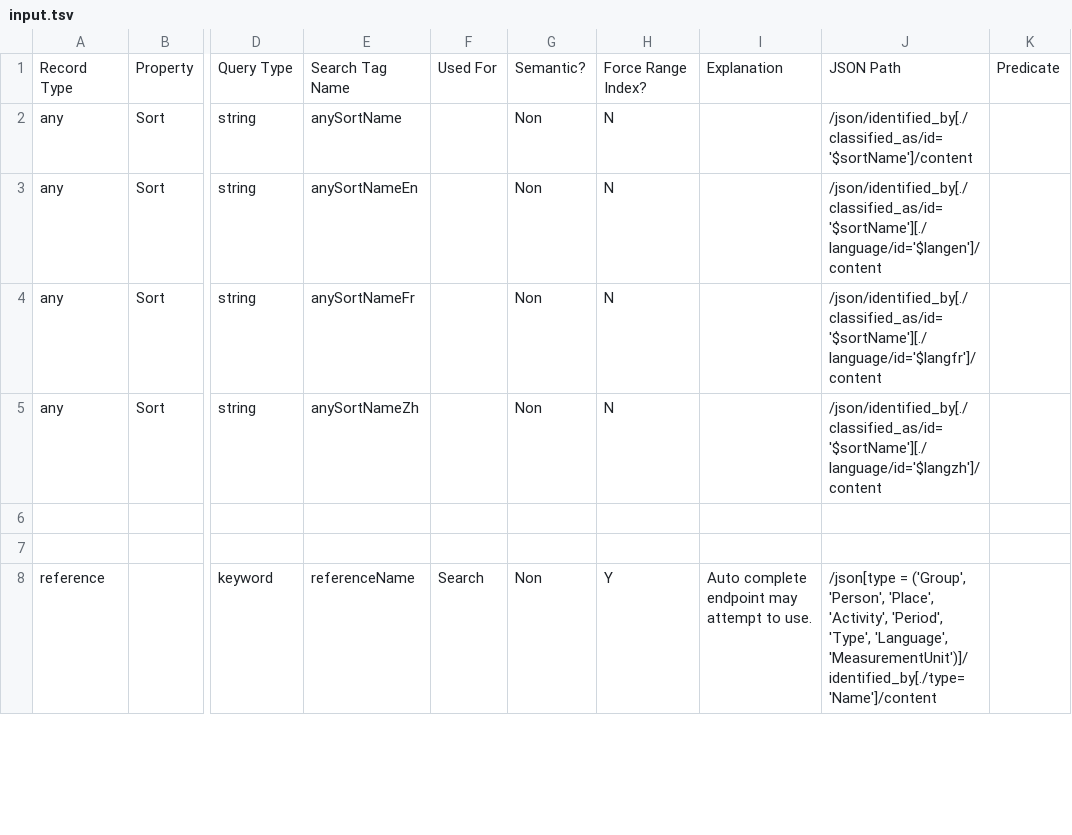
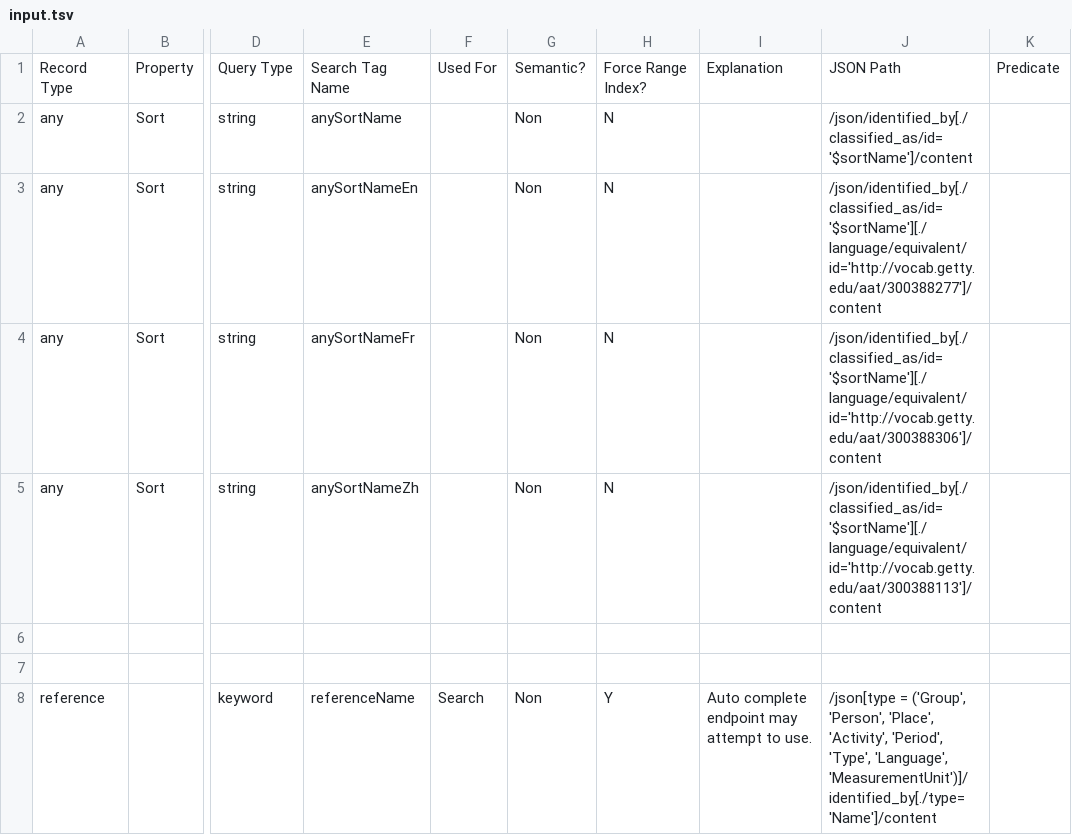
Before and after one commit to project-lux/lux-marklogic, a TSV file: scripts/generateIndexConf/input.tsv, drawn as a sheet; only a part is shown, gaps mark what is left out; the diff covers the shown part only; the diff names each change by its address in the sheet, - before the commit and + after, or states it on an @@ line.

Commit message:
54 - Changed indexes to use Getty AAT values instead of data constants (except for Sort Name - to be changed with next release)

```diff
--- a/scripts/generateIndexConf/input.tsv
+++ b/scripts/generateIndexConf/input.tsv
-J3: /json/identified_by[./classified_as/id='$sortName'][./language/id='$langen']/content
+J3: /json/identified_by[./classified_as/id='$sortName'][./language/equivalent/id='http://vocab.getty.edu/aat/300388277']/content
-J4: /json/identified_by[./classified_as/id='$sortName'][./language/id='$langfr']/content
+J4: /json/identified_by[./classified_as/id='$sortName'][./language/equivalent/id='http://vocab.getty.edu/aat/300388306']/content
-J5: /json/identified_by[./classified_as/id='$sortName'][./language/id='$langzh']/content
+J5: /json/identified_by[./classified_as/id='$sortName'][./language/equivalent/id='http://vocab.getty.edu/aat/300388113']/content
```
Also changed, not shown: 32 edited cells elsewhere in this file, 3 other files.
